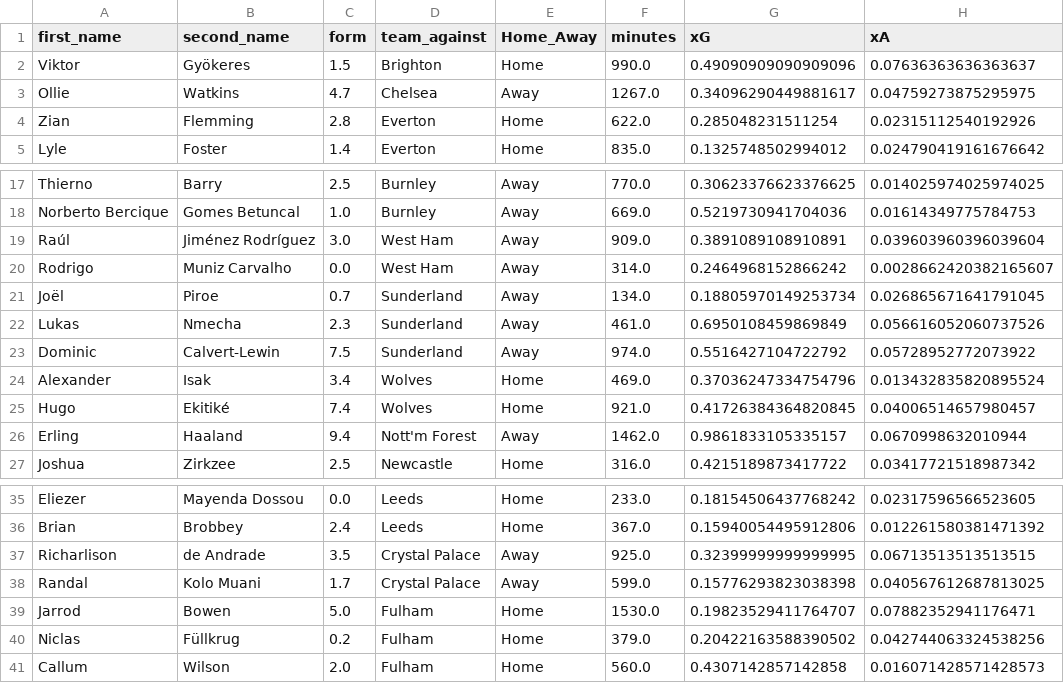
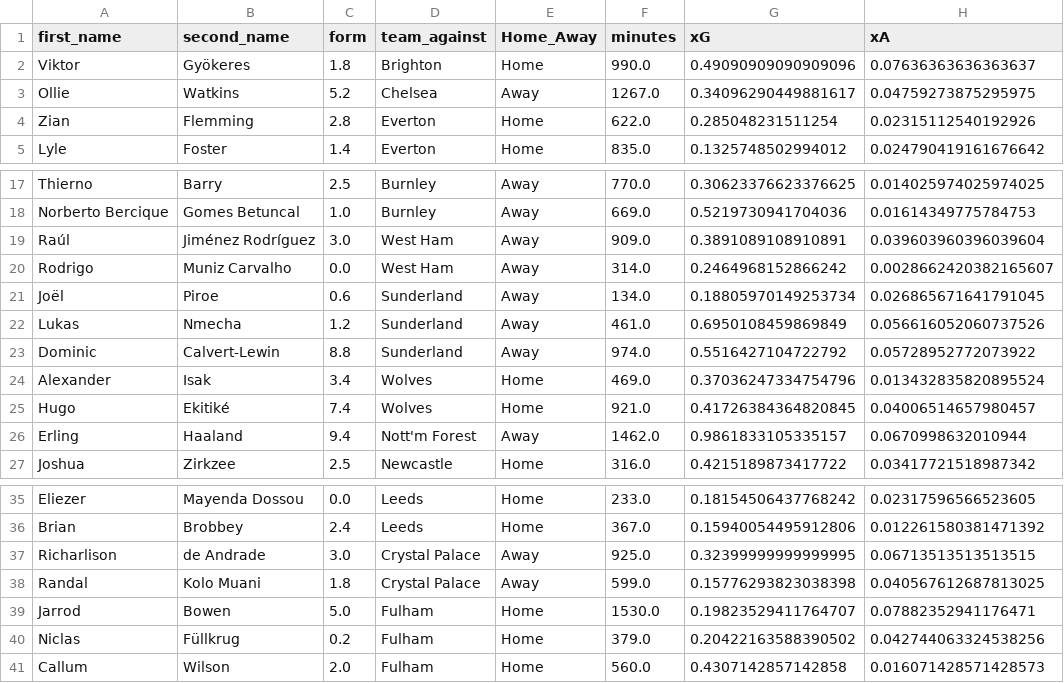
Before and after one commit to sarthakk88/FPL-StatsHub, a CSV file: data/attackers_all.csv, drawn as a sheet; only a part is shown, gaps mark what is left out; the diff names each change by its address in the sheet, - before the commit and + after, or states it on an @@ line.

```diff
--- a/data/attackers_all.csv
+++ b/data/attackers_all.csv
-C2 (form): 1.5
+C2 (form): 1.8
-C3 (form): 4.7
+C3 (form): 5.2
-C21 (form): 0.7
+C21 (form): 0.6
-C22 (form): 2.3
+C22 (form): 1.2
-C23 (form): 7.5
+C23 (form): 8.8
-C37 (form): 3.5
+C37 (form): 3.0
-C38 (form): 1.7
+C38 (form): 1.8
```
Also changed, not shown: data/attackers_away.csv, data/attackers_away_last5.csv, 21 other files.
